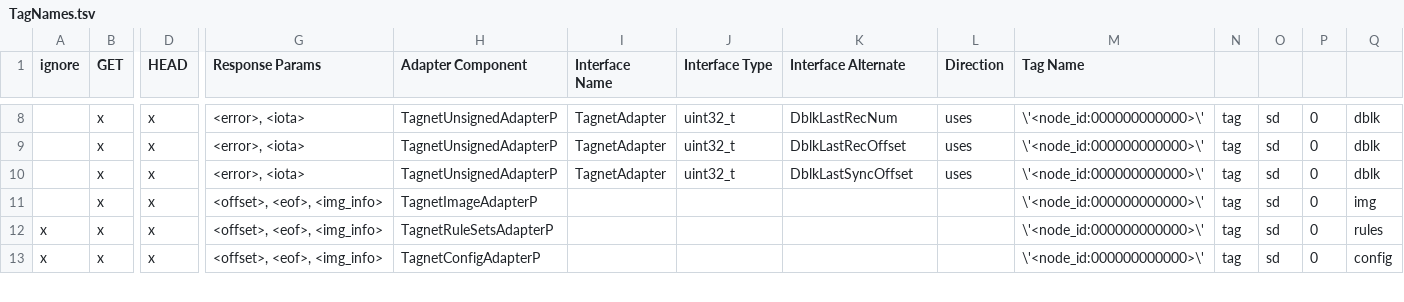
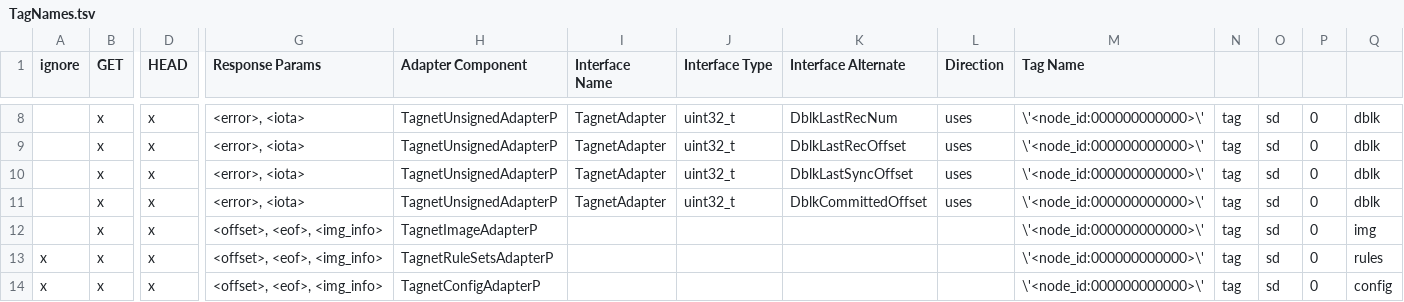
Before and after one commit to MamMark/mm, a TSV file: tools/tagnet/factspp/factspp/TagNames.tsv, drawn as a sheet; only a part is shown, gaps mark what is left out; rows hold the shown columns only; the diff names each change by its address in the sheet, - before the commit and + after, or states it on an @@ line.

Commit message:
tagnet: implement tag side of dblk/.commited

```diff
--- a/tools/tagnet/factspp/factspp/TagNames.tsv
+++ b/tools/tagnet/factspp/factspp/TagNames.tsv
+row 11:  | x | x | <error>, <iota> | TagnetUnsignedAdapterP | TagnetAdapter | uint32_t | DblkCommittedOffset | uses | \'<node_id:000000000000>\' | tag | sd | 0 | dblk
```
Also changed, not shown: 6 other files.
